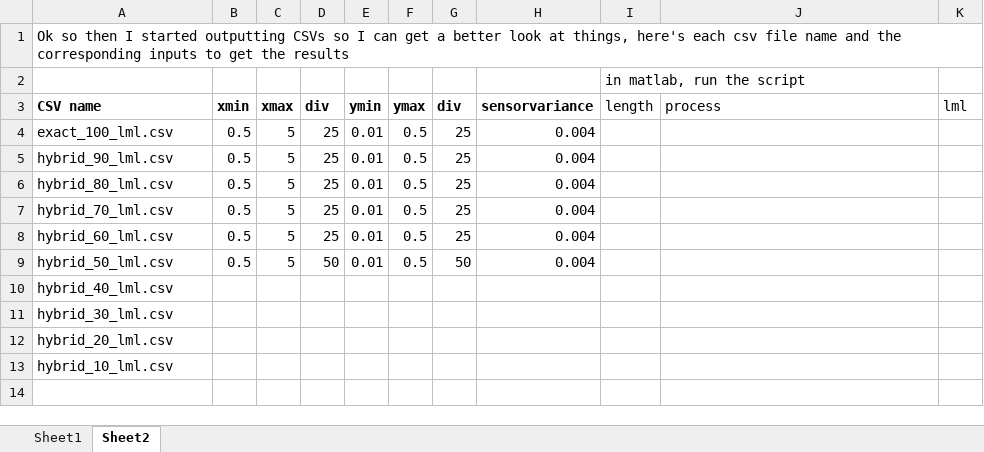
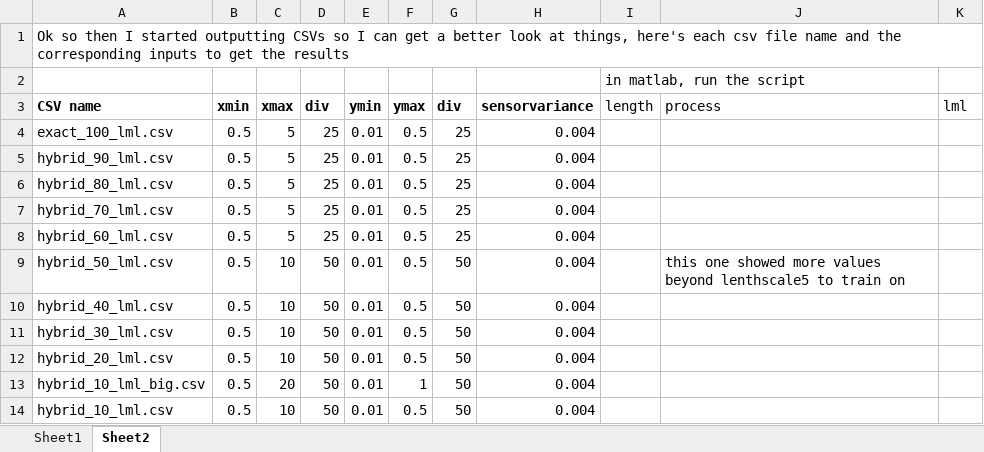
Before and after one commit to PhilParisi/gpr_ms_thesis, an Excel workbook: post_processing/training_hp.xlsx, sheet Sheet2, drawn as a sheet; values as stored, in another font and other column widths than the file's, no borders; addresses are those after the commit; the diff names each change by its address in the sheet, - before the commit and + after, or states it on an @@ line.

Commit message:
added excel for traning hp sheet

```diff
--- a/post_processing/training_hp.xlsx (sheet Sheet2)
+++ b/post_processing/training_hp.xlsx (sheet Sheet2)
-C9 (xmax): 5
+C9 (xmax): 10
-J9 (process): (empty)
+J9 (process): this one showed more values beyond lenthscale5 to train on
-B10:B12 (xmin): (empty)
+B10:B12 (xmin): 0.5
-C10:C12 (xmax): (empty)
+C10:C12 (xmax): 10
-D10:D12 (div): (empty)
+D10:D12 (div): 50
-E10:E12 (ymin): (empty)
+E10:E12 (ymin): 0.01
-F10:F12 (ymax): (empty)
+F10:F12 (ymax): 0.5
-G10:G12 (div): (empty)
+G10:G12 (div): 50
-H10:H12 (sensorvariance): (empty)
+H10:H12 (sensorvariance): 0.004
+row 13: hybrid_10_lml_big.csv | 0.5 | 20 | 50 | 0.01 | 1 | 50 | 0.004
-B14 (xmin): (empty)
+B14 (xmin): 0.5
-C14 (xmax): (empty)
+C14 (xmax): 10
-D14 (div): (empty)
+D14 (div): 50
-E14 (ymin): (empty)
+E14 (ymin): 0.01
-F14 (ymax): (empty)
+F14 (ymax): 0.5
-G14 (div): (empty)
+G14 (div): 50
-H14 (sensorvariance): (empty)
+H14 (sensorvariance): 0.004
```
